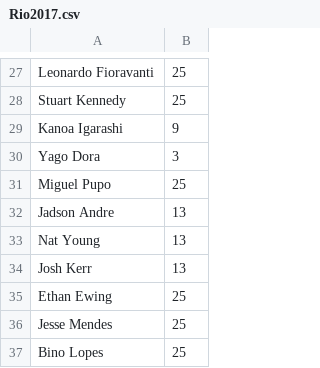
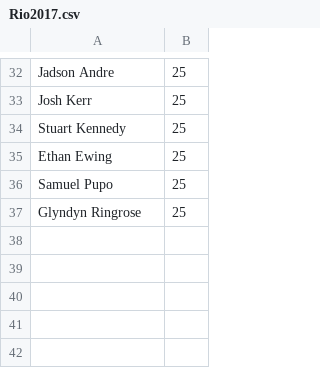
Before and after one commit to b-crawford/Surfistical-4.0, a CSV file: Competitors_2/Mens/Rio2017.csv, drawn as a sheet; only a part is shown, gaps mark what is left out; the diff covers the shown part only.

```diff
--- a/Competitors_2/Mens/Rio2017.csv
+++ b/Competitors_2/Mens/Rio2017.csv
@@ -27,11 +32,6 @@
-"Leonardo Fioravanti",25
+"Jadson Andre",25
+"Josh Kerr",25
 "Stuart Kennedy",25
-"Kanoa Igarashi",9
-"Yago Dora",3
-"Miguel Pupo",25
-"Jadson Andre",13
-"Nat Young",13
-"Josh Kerr",13
 "Ethan Ewing",25
-"Jesse Mendes",25
-"Bino Lopes",25
+"Samuel Pupo",25
+"Glyndyn Ringrose",25
```
Also changed, not shown: 10 added rows, 6 removed rows, 2 moved rows and 12 edited cells elsewhere in this file, Competitors_2/Mens/Jbay2017.csv, Competitors_2/Womens/MargaretRiver2017.csv, 33 other files.
